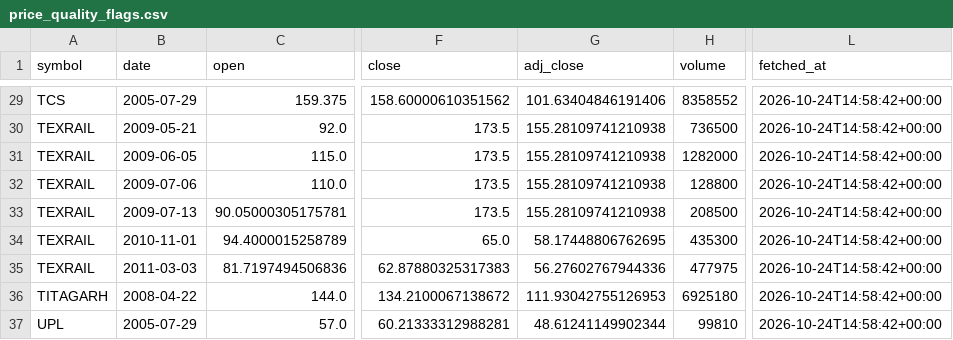
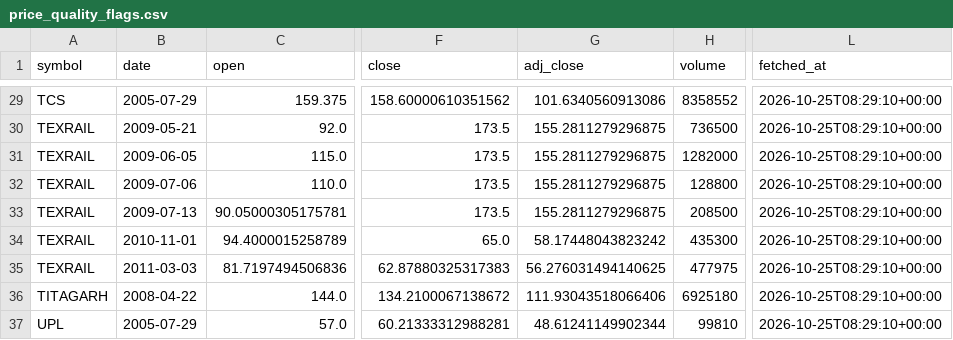
Before and after one commit to akshitaaa11/arth-drishti, a CSV file: reports/price_quality_flags.csv, drawn as a sheet; only a part is shown, gaps mark what is left out; the diff covers the shown part only; the diff names each change by its address in the sheet, - before the commit and + after, or states it on an @@ line.

```diff
--- a/reports/price_quality_flags.csv
+++ b/reports/price_quality_flags.csv
-G29 (adj_close): 101.63404846191406
+G29 (adj_close): 101.6340560913086
-L29:L37 (fetched_at): 2026-10-24T14:58:42+00:00
+L29:L37 (fetched_at): 2026-10-25T08:29:10+00:00
-G30:G33 (adj_close): 155.28109741210938
+G30:G33 (adj_close): 155.2811279296875
-G34 (adj_close): 58.17448806762695
+G34 (adj_close): 58.17448043823242
-G35 (adj_close): 56.27602767944336
+G35 (adj_close): 56.276031494140625
-G36 (adj_close): 111.93042755126953
+G36 (adj_close): 111.93043518066406
```
Also changed, not shown: 48 edited cells elsewhere in this file, data/csv/features_sector_year.csv, data/csv/features_sector_year_wide.csv, 17 other files.
